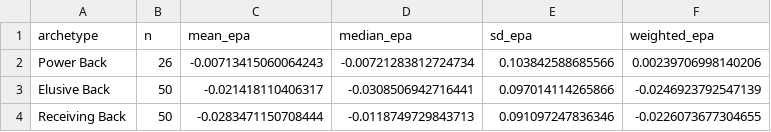
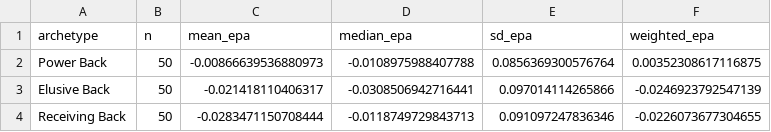
Before and after one commit to ashwinsubramaniam30/nfl-player-archetypes, a CSV file: output/rb_archetype_summary.csv, drawn as a sheet.

```diff
--- a/output/rb_archetype_summary.csv
+++ b/output/rb_archetype_summary.csv
@@ -1,3 +1,3 @@
 "archetype","n","mean_epa","median_epa","sd_epa","weighted_epa"
-"Power Back",26,-0.00713415060064243,-0.00721283812724734,0.103842588685566,0.00239706998140206
+"Power Back",50,-0.00866639536880973,-0.0108975988407788,0.0856369300576764,0.00352308617116875
 "Elusive Back",50,-0.021418110406317,-0.0308506942716441,0.097014114265866,-0.0246923792547139
```
Also changed, not shown: output/qb_archetype_summary.csv, output/qb_archetypes.csv, 10 other files.
